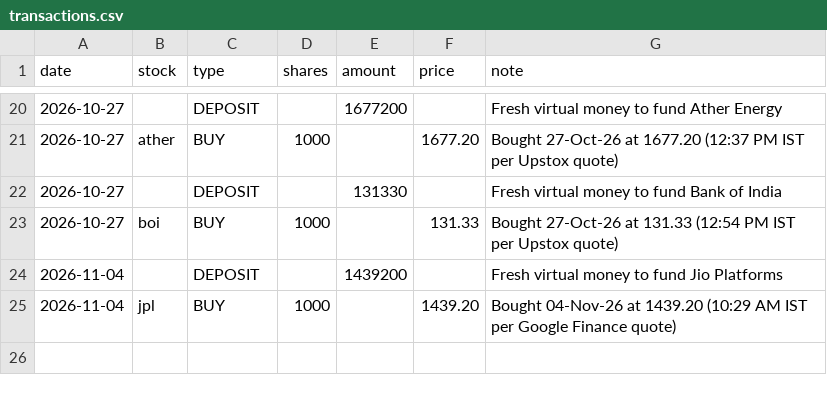
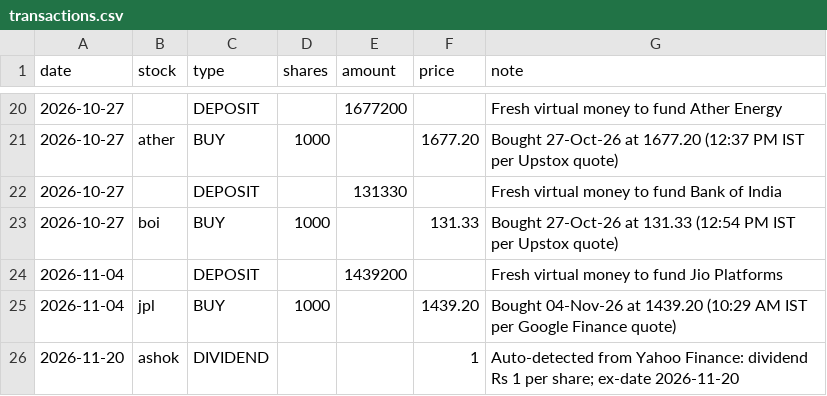
Before and after one commit to siddhardh-creator/automated-finance-portfolio, a CSV file: transactions.csv, drawn as a sheet; only a part is shown, gaps mark what is left out; the diff names each change by its address in the sheet, - before the commit and + after, or states it on an @@ line.

```diff
--- a/transactions.csv
+++ b/transactions.csv
+row 26: 2026-11-20 | ashok | DIVIDEND |  |  | 1 | Auto-detected from Yahoo Finance: dividend Rs 1 per share; ex-date 2026-11-20
```
Also changed, not shown: 13 other files.
